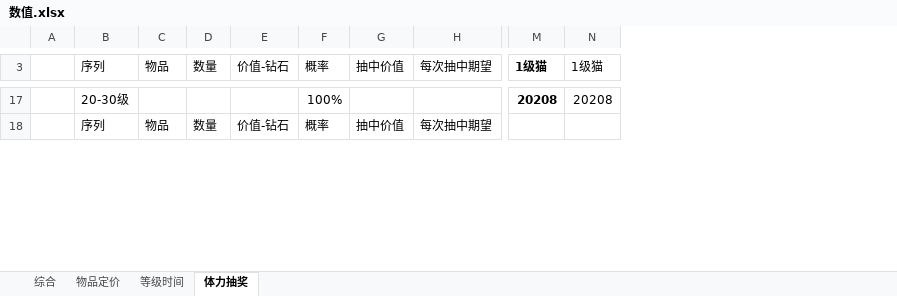
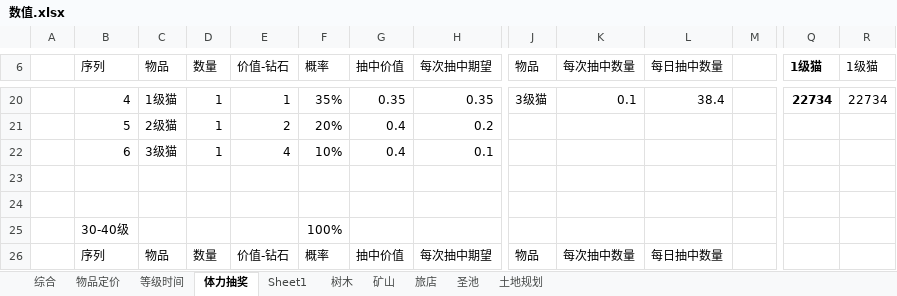
Before and after one commit to sungy450656977/xiuxian, an Excel workbook: 王者喵喵/数值.xlsx, sheet 体力抽奖, drawn as a sheet; only a part is shown, gaps mark what is left out; values as stored, in another font and other column widths than the file's, no borders; addresses are those after the commit; rows hold the shown columns only; the diff covers the shown part only; the diff names each change by its address in the sheet, - before the commit and + after, or states it on an @@ line.

```diff
--- a/王者喵喵/数值.xlsx (sheet 体力抽奖)
+++ b/王者喵喵/数值.xlsx (sheet 体力抽奖)
+sheet tab: Sheet1
+sheet tab: 树木
+sheet tab: 矿山
+sheet tab: 旅店
+sheet tab: 圣池
+sheet tab: 土地规划
+column J (物品), row 20: 3级猫; row 26: 物品
+column K (每次抽中数量), row 20: 0.1; row 26: 每次抽中数量
+column L (每日抽中数量), row 20: 38.4; row 26: 每日抽中数量
+column M, empty
-B20 (序列): 20-30级
+B20 (序列): 4
-C20 (物品): (empty)
+C20 (物品): 1级猫
-D20 (数量): (empty)
+D20 (数量): 1
-E20 (价值-钻石): (empty)
+E20 (价值-钻石): 1
-F20 (概率): 100%
+F20 (概率): 35%
-G20 (抽中价值): (empty)
+G20 (抽中价值): 0.35
-H20 (每次抽中期望): (empty)
+H20 (每次抽中期望): 0.35
-Q20 (1级猫): 20208
+Q20 (1级猫): 22734
-R20 (1级猫): 20208
+R20 (1级猫): 22734
@@ row 23 moved to row 21: 5 @@
+row 22:  | 6 | 3级猫 | 1 | 4 | 10% | 0.4 | 0.1
+row 23: (empty)
+row 24: (empty)
+row 25:  | 30-40级 |  |  |  | 100%
```
Also changed, not shown: other rows of this sheet, formulas that keep their value, charts or pictures.
